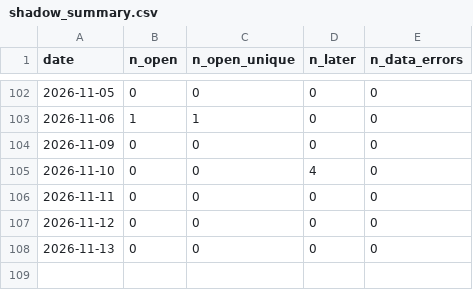
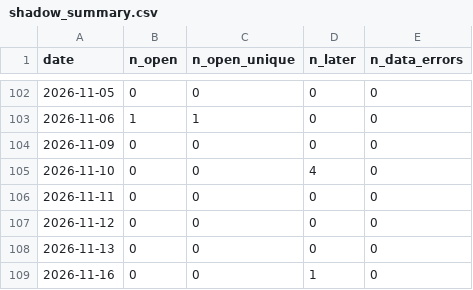
Before and after one commit to aaron2233/trading-dashboard-v1, a CSV file: shadow_summary.csv, drawn as a sheet; only a part is shown, gaps mark what is left out; the diff names each change by its address in the sheet, - before the commit and + after, or states it on an @@ line.

```diff
--- a/shadow_summary.csv
+++ b/shadow_summary.csv
+row 109: 2026-11-16 | 0 | 0 | 1 | 0
```
